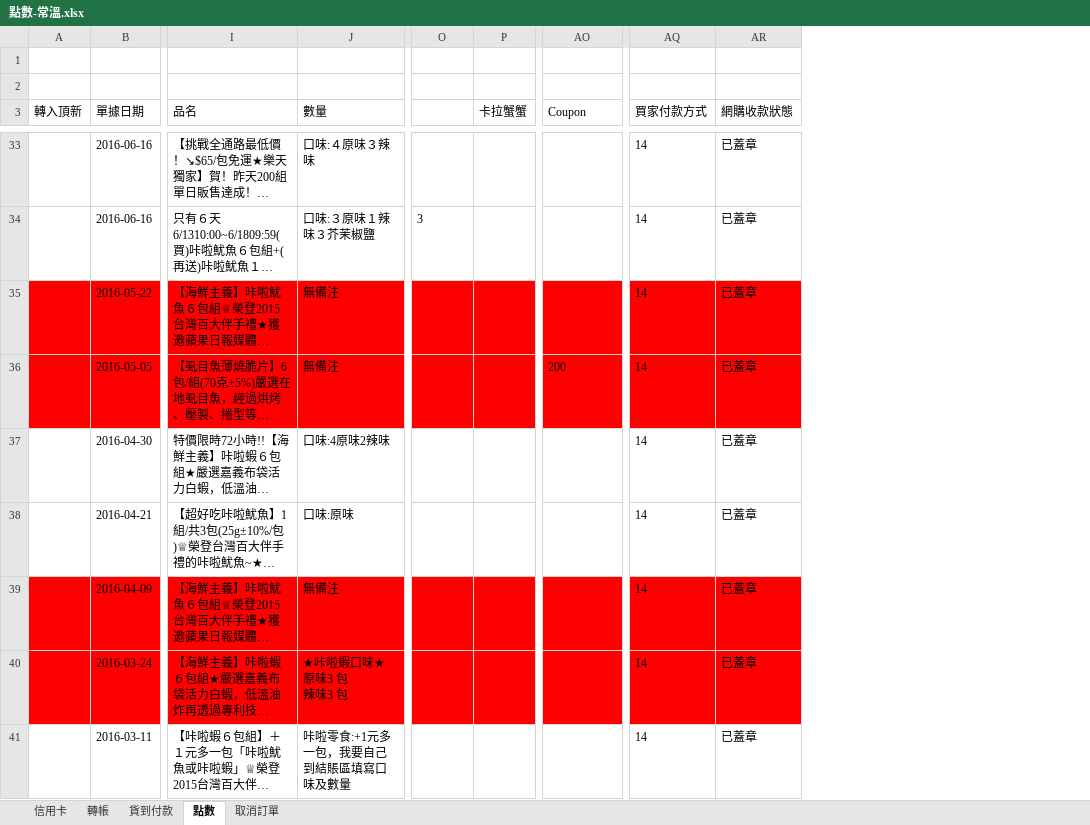
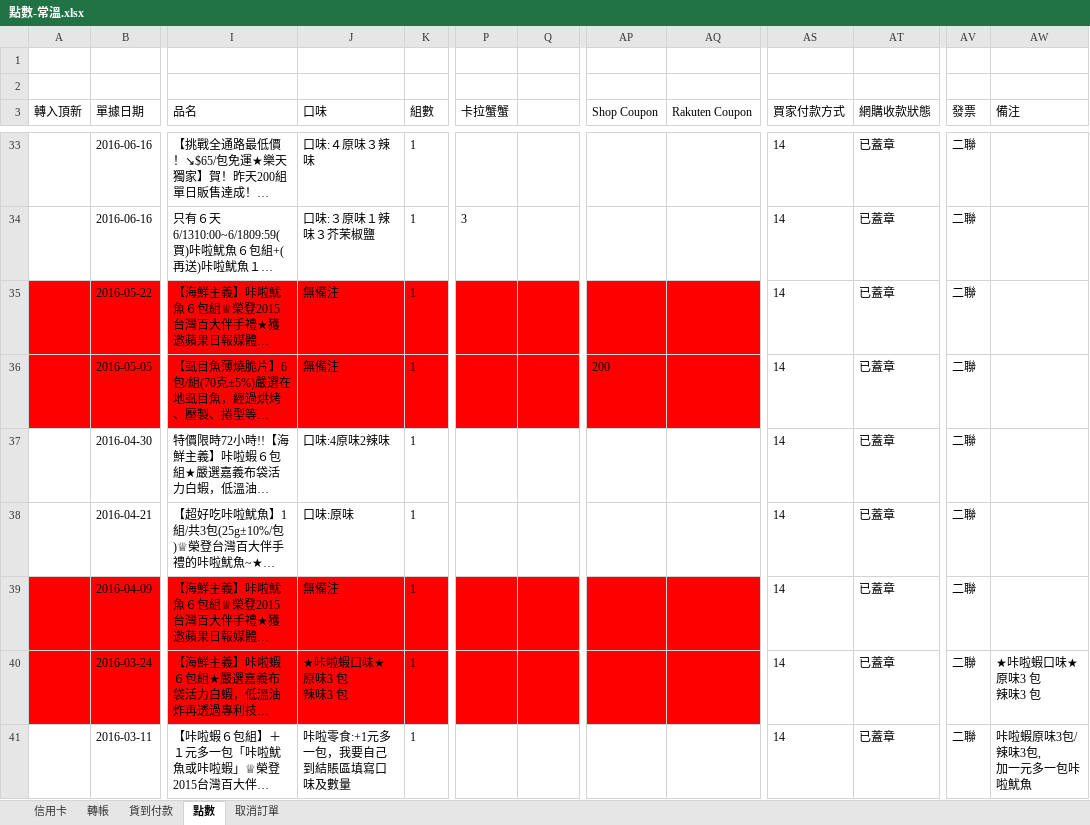
Before and after one commit to shtsai/Purchase-Order-Consolidation, an Excel workbook: rakuten/點數-常溫.xlsx, sheet 點數, drawn as a sheet; only a part is shown, gaps mark what is left out; long unchanged cells end in …; values as stored, in another font and other column widths than the file's, no borders; addresses are those after the commit; ↵ is a line break in a cell; the diff covers the shown part only; the diff names each change by its address in the sheet, - before the commit and + after, or states it on an @@ line.

Commit message:
add new column in rakuten

```diff
--- a/rakuten/點數-常溫.xlsx (sheet 點數)
+++ b/rakuten/點數-常溫.xlsx (sheet 點數)
+column K (組數), rows 33-41: all 1
+column AQ (Rakuten Coupon), empty
+column AV (發票), rows 33-41: all 二聯
+column AW (備注), rows 40-41: ★咔啦蝦口味★ ↵ 原味3 包 ↵ 辣味3 包 | 咔啦蝦原味3包/辣味3包, ↵ 加一元多一包咔啦魷魚
-J3: 數量
+J3: 口味
-P3: (empty)
+P3: 卡拉蟹蟹
-Q3: 卡拉蟹蟹
+Q3: (empty)
-AP3: Coupon
+AP3: Shop Coupon
-AS35:AT36 fill: #FF0000
+AS35:AT36 fill: none
-AS39:AT40 fill: #FF0000
+AS39:AT40 fill: none
```
Also changed, not shown: cell formats elsewhere in this sheet, sheet 取消訂單, sheet 貨到付款, sheet 信用卡, sheet 轉帳, rakuten/點數-冷凍.xlsx, 2 other files.
